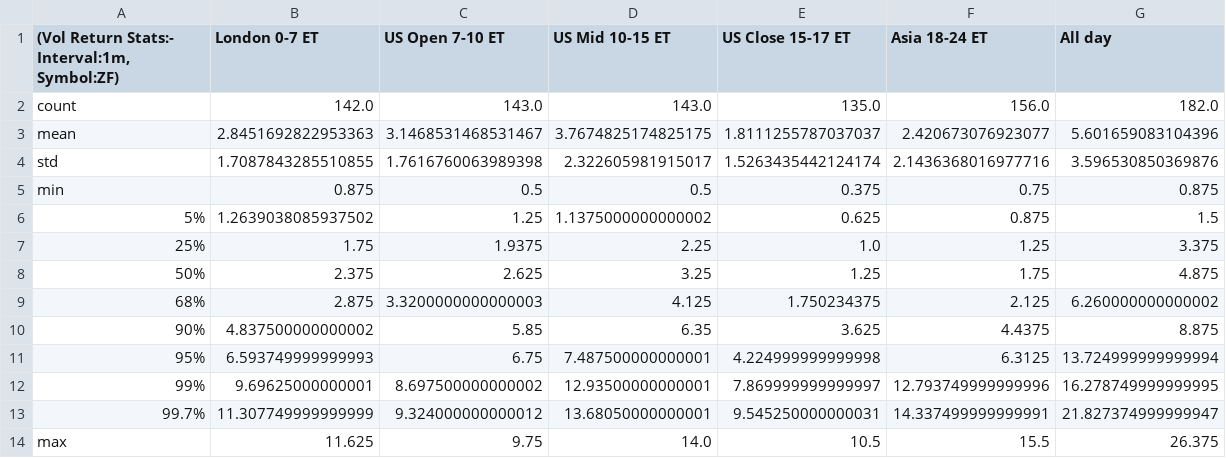
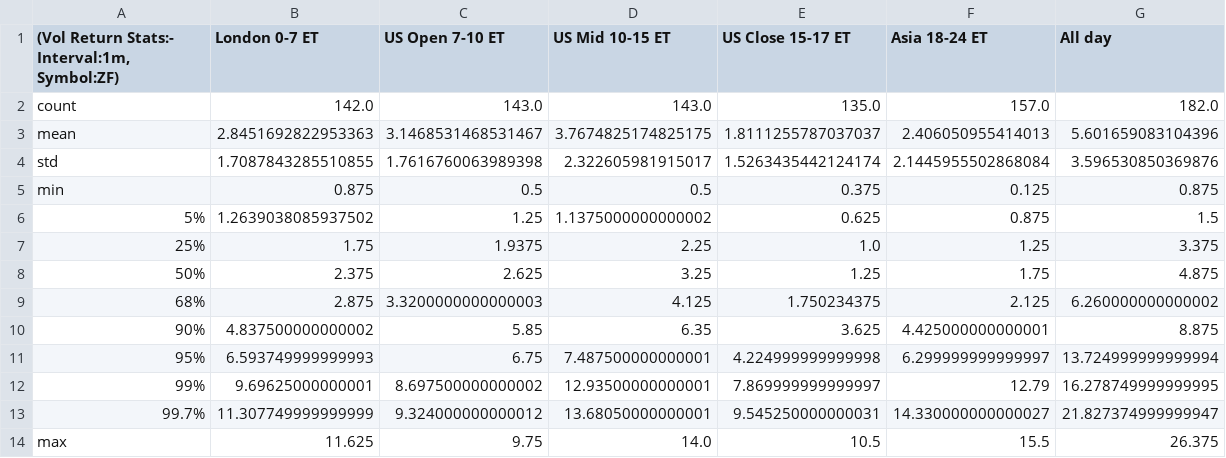
Before and after one commit to Siddhartha-Patolia/DistroDashboard, a CSV file: Intraday_data_files_stats_and_plots_folder/ZF_1m_Volatility_Returns_stats.csv, drawn as a sheet.

```diff
--- a/Intraday_data_files_stats_and_plots_folder/ZF_1m_Volatility_Returns_stats.csv
+++ b/Intraday_data_files_stats_and_plots_folder/ZF_1m_Volatility_Returns_stats.csv
@@ -1,6 +1,6 @@
 "(Vol Return Stats:- Interval:1m, Symbol:ZF)",London 0-7 ET,US Open 7-10 ET,US Mid 10-15 ET,US Close 15-17 ET,Asia 18-24 ET,All day
-count,142.0,143.0,143.0,135.0,156.0,182.0
-mean,2.8451692822953363,3.1468531468531467,3.7674825174825175,1.8111255787037037,2.420673076923077,5.601659083104396
-std,1.7087843285510855,1.7616760063989398,2.322605981915017,1.5263435442124174,2.1436368016977716,3.596530850369876
-min,0.875,0.5,0.5,0.375,0.75,0.875
+count,142.0,143.0,143.0,135.0,157.0,182.0
+mean,2.8451692822953363,3.1468531468531467,3.7674825174825175,1.8111255787037037,2.406050955414013,5.601659083104396
+std,1.7087843285510855,1.7616760063989398,2.322605981915017,1.5263435442124174,2.1445955502868084,3.596530850369876
+min,0.875,0.5,0.5,0.375,0.125,0.875
 5%,1.2639038085937502,1.25,1.1375000000000002,0.625,0.875,1.5
@@ -9,6 +9,6 @@ min,0.875,0.5,0.5,0.375,0.75,0.875
 68%,2.875,3.3200000000000003,4.125,1.750234375,2.125,6.260000000000002
-90%,4.837500000000002,5.85,6.35,3.625,4.4375,8.875
-95%,6.593749999999993,6.75,7.487500000000001,4.224999999999998,6.3125,13.724999999999994
-99%,9.69625000000001,8.697500000000002,12.93500000000001,7.869999999999997,12.793749999999996,16.278749999999995
-99.7%,11.307749999999999,9.324000000000012,13.68050000000001,9.545250000000031,14.337499999999991,21.827374999999947
+90%,4.837500000000002,5.85,6.35,3.625,4.425000000000001,8.875
+95%,6.593749999999993,6.75,7.487500000000001,4.224999999999998,6.299999999999997,13.724999999999994
+99%,9.69625000000001,8.697500000000002,12.93500000000001,7.869999999999997,12.79,16.278749999999995
+99.7%,11.307749999999999,9.324000000000012,13.68050000000001,9.545250000000031,14.330000000000027,21.827374999999947
 max,11.625,9.75,14.0,10.5,15.5,26.375
```
Also changed, not shown: Intraday_data_files_stats_and_plots_folder/Asia_18-24_ET_latest_custom_days_Volatility_Returns_1h_ZN.csv, Intraday_data_files_stats_and_plots_folder/Asia_18-24_ET_latest_custom_days_Volatility_Returns_1m_ZF.csv, 44 other files.
